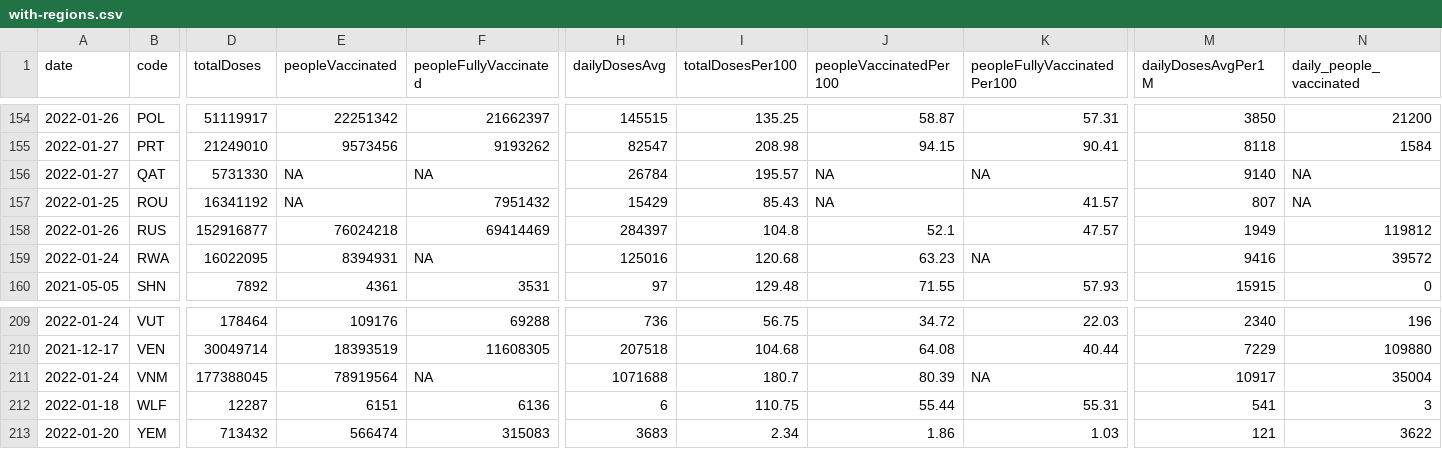
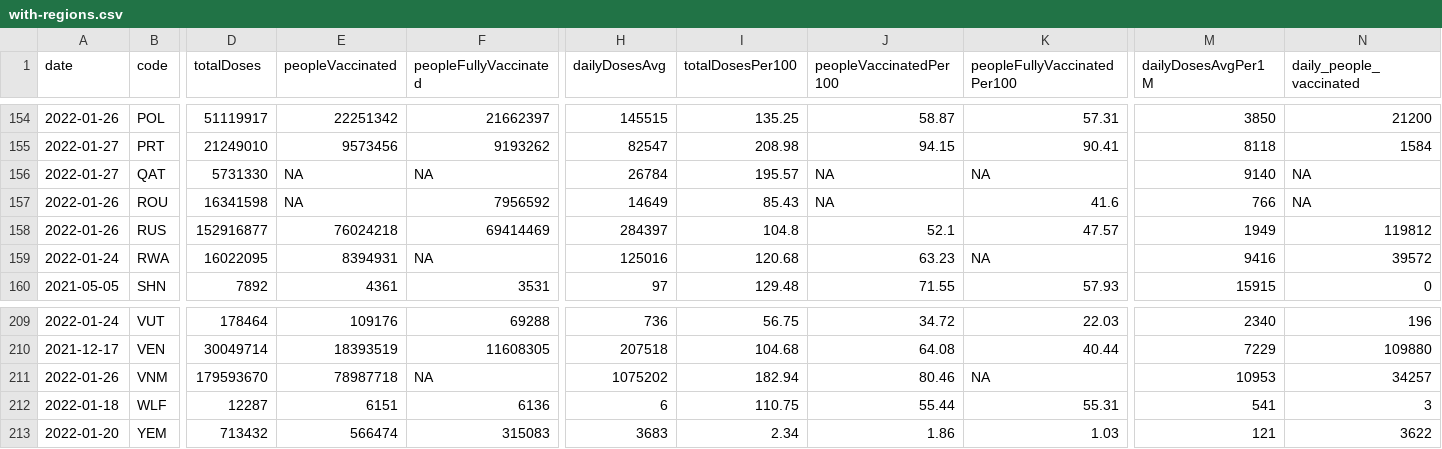
Before and after one commit to codecreative/covid-regional, a CSV file: with-regions.csv, drawn as a sheet; only a part is shown, gaps mark what is left out; the diff covers the shown part only; the diff names each change by its address in the sheet, - before the commit and + after, or states it on an @@ line.

```diff
--- a/with-regions.csv
+++ b/with-regions.csv
-A157 (date): 2022-01-25
+A157 (date): 2022-01-26
-D157 (totalDoses): 16341192
+D157 (totalDoses): 16341598
-F157 (peopleFullyVaccinated): 7951432
+F157 (peopleFullyVaccinated): 7956592
-H157 (dailyDosesAvg): 15429
+H157 (dailyDosesAvg): 14649
-K157 (peopleFullyVaccinatedPer100): 41.57
+K157 (peopleFullyVaccinatedPer100): 41.6
-M157 (dailyDosesAvgPer1M): 807
+M157 (dailyDosesAvgPer1M): 766
-A211 (date): 2022-01-24
+A211 (date): 2022-01-26
-D211 (totalDoses): 177388045
+D211 (totalDoses): 179593670
-E211 (peopleVaccinated): 78919564
+E211 (peopleVaccinated): 78987718
-H211 (dailyDosesAvg): 1071688
+H211 (dailyDosesAvg): 1075202
-I211 (totalDosesPer100): 180.7
+I211 (totalDosesPer100): 182.94
-J211 (peopleVaccinatedPer100): 80.39
+J211 (peopleVaccinatedPer100): 80.46
-M211 (dailyDosesAvgPer1M): 10917
+M211 (dailyDosesAvgPer1M): 10953
-N211 (daily_people_vaccinated): 35004
+N211 (daily_people_vaccinated): 34257
```
Also changed, not shown: 1 edited cell elsewhere in this file, with-regions-calculated.csv, with-regions-v2.csv.
